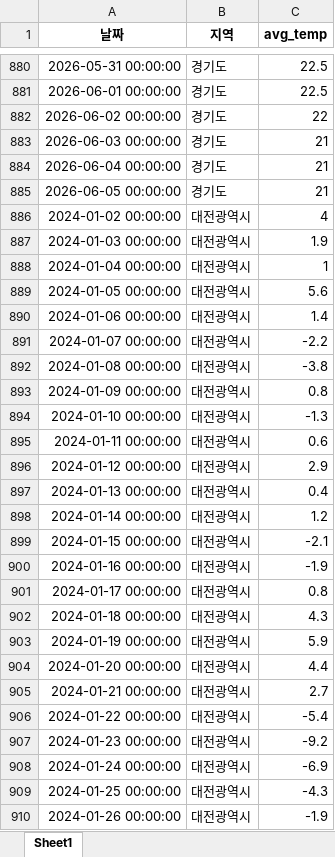
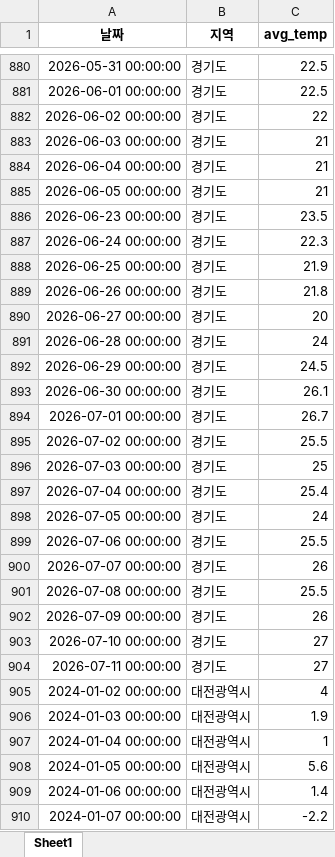
Before and after one commit to ds-sujin/forecasting_new, an Excel workbook: test_data/recent_temp.xlsx, sheet Sheet1, drawn as a sheet; only a part is shown, gaps mark what is left out; the shorter side is filled out with more unchanged rows; values as stored, in another font and other column widths than the file's, no borders; the diff covers the shown part only; the diff names each change by its address in the sheet, - before the commit and + after, or states it on an @@ line.

```diff
--- a/test_data/recent_temp.xlsx (sheet Sheet1)
+++ b/test_data/recent_temp.xlsx (sheet Sheet1)
+row 886: 2026-06-23 00:00:00 | 경기도 | 23.5
+row 887: 2026-06-24 00:00:00 | 경기도 | 22.3
+row 888: 2026-06-25 00:00:00 | 경기도 | 21.9
+row 889: 2026-06-26 00:00:00 | 경기도 | 21.8
+row 890: 2026-06-27 00:00:00 | 경기도 | 20
+row 891: 2026-06-28 00:00:00 | 경기도 | 24
+row 892: 2026-06-29 00:00:00 | 경기도 | 24.5
+row 893: 2026-06-30 00:00:00 | 경기도 | 26.1
+row 894: 2026-07-01 00:00:00 | 경기도 | 26.7
+row 895: 2026-07-02 00:00:00 | 경기도 | 25.5
+row 896: 2026-07-03 00:00:00 | 경기도 | 25
+row 897: 2026-07-04 00:00:00 | 경기도 | 25.4
+row 898: 2026-07-05 00:00:00 | 경기도 | 24
+row 899: 2026-07-06 00:00:00 | 경기도 | 25.5
+row 900: 2026-07-07 00:00:00 | 경기도 | 26
+row 901: 2026-07-08 00:00:00 | 경기도 | 25.5
+row 902: 2026-07-09 00:00:00 | 경기도 | 26
+row 903: 2026-07-10 00:00:00 | 경기도 | 27
+row 904: 2026-07-11 00:00:00 | 경기도 | 27
```
Also changed, not shown: 76 added rows elsewhere in this sheet, Region_results/Region_Forecasting_26_0603_0609.xlsx, Region_results/Region_Forecasting_26_0617_0623.xlsx, 15 other files.
